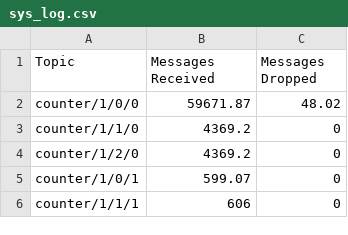
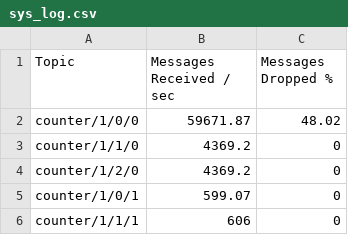
Before and after one commit to zmorehouse/COMP3310-MQTT, a CSV file: sys_log.csv, drawn as a sheet; only a part is shown.

```diff
--- a/sys_log.csv
+++ b/sys_log.csv
@@ -1,2 +1,2 @@
-Topic,Messages Received,Messages Dropped
+Topic,Messages Received / sec,Messages Dropped %
 counter/1/0/0,59671.87,48.02
```
Also changed, not shown: 8 other files.
